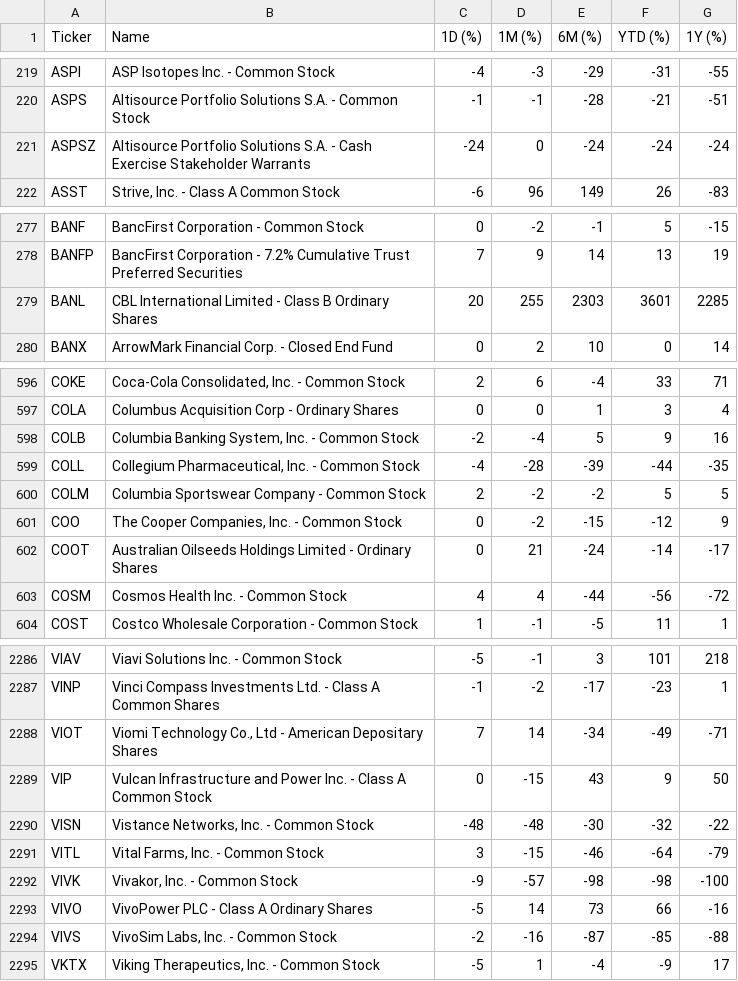
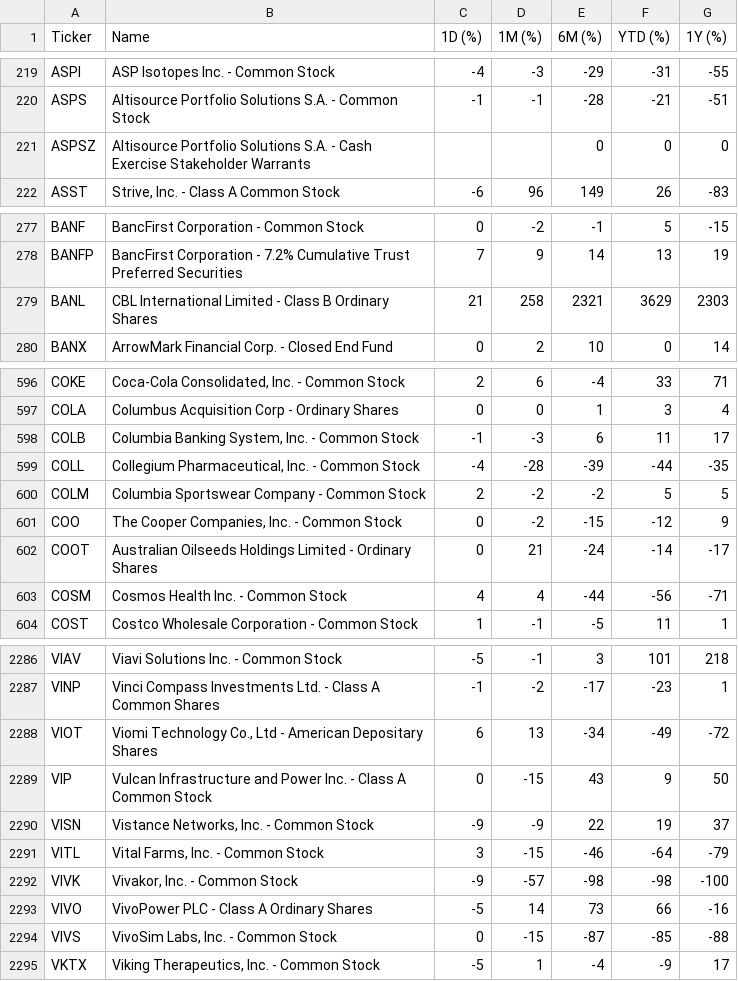
Before and after one commit to ichi-369/nasdaq-performance, a CSV file: data/data.csv, drawn as a sheet; only a part is shown, gaps mark what is left out; the diff covers the shown part only.

```diff
--- a/data/data.csv
+++ b/data/data.csv
@@ -220,3 +220,3 @@ ASPI,ASP Isotopes Inc. - Common Stock,-4,-3,-29,-31,-55
 ASPS,Altisource Portfolio Solutions S.A. - Common Stock,-1,-1,-28,-21,-51
-ASPSZ,Altisource Portfolio Solutions S.A. - Cash Exercise Stakeholder Warrants,-24,0,-24,-24,-24
+ASPSZ,Altisource Portfolio Solutions S.A. - Cash Exercise Stakeholder Warrants,,,0,0,0
 ASST,"Strive, Inc. - Class A Common Stock",-6,96,149,26,-83
@@ -278,3 +278,3 @@ BANF,BancFirst Corporation - Common Stock,0,-2,-1,5,-15
 BANFP,BancFirst Corporation - 7.2% Cumulative Trust Preferred Securities,7,9,14,13,19
-BANL,CBL International Limited - Class B Ordinary Shares,20,255,2303,3601,2285
+BANL,CBL International Limited - Class B Ordinary Shares,21,258,2321,3629,2303
 BANX,ArrowMark Financial Corp. - Closed End Fund,0,2,10,0,14
@@ -597,3 +597,3 @@ COKE,"Coca-Cola Consolidated, Inc. - Common Stock",2,6,-4,33,71
 COLA,Columbus Acquisition Corp - Ordinary Shares,0,0,1,3,4
-COLB,"Columbia Banking System, Inc. - Common Stock",-2,-4,5,9,16
+COLB,"Columbia Banking System, Inc. - Common Stock",-1,-3,6,11,17
 COLL,"Collegium Pharmaceutical, Inc. - Common Stock",-4,-28,-39,-44,-35
@@ -602,3 +602,3 @@ COO,"The Cooper Companies, Inc.  - Common Stock",0,-2,-15,-12,9
 COOT,Australian Oilseeds Holdings Limited - Ordinary Shares,0,21,-24,-14,-17
-COSM,Cosmos Health Inc. - Common Stock,4,4,-44,-56,-72
+COSM,Cosmos Health Inc. - Common Stock,4,4,-44,-56,-71
 COST,Costco Wholesale Corporation - Common Stock,1,-1,-5,11,1
@@ -2287,5 +2287,5 @@ VIAV,Viavi Solutions Inc. - Common Stock,-5,-1,3,101,218
 VINP,Vinci Compass Investments Ltd. - Class A Common Shares,-1,-2,-17,-23,1
-VIOT,"Viomi Technology Co., Ltd - American Depositary Shares",7,14,-34,-49,-71
+VIOT,"Viomi Technology Co., Ltd - American Depositary Shares",6,13,-34,-49,-72
 VIP,Vulcan Infrastructure and Power Inc. - Class A Common Stock,0,-15,43,9,50
-VISN,"Vistance Networks, Inc.  - Common Stock",-48,-48,-30,-32,-22
+VISN,"Vistance Networks, Inc.  - Common Stock",-9,-9,22,19,37
 VITL,"Vital Farms, Inc. - Common Stock",3,-15,-46,-64,-79
@@ -2293,3 +2293,3 @@ VIVK,"Vivakor, Inc. - Common Stock",-9,-57,-98,-98,-100
 VIVO,VivoPower PLC - Class A Ordinary Shares,-5,14,73,66,-16
-VIVS,"VivoSim Labs, Inc. - Common Stock",-2,-16,-87,-85,-88
+VIVS,"VivoSim Labs, Inc. - Common Stock",0,-15,-87,-85,-88
 VKTX,"Viking Therapeutics, Inc. - Common Stock",-5,1,-4,-9,17
```
Also changed, not shown: 114 edited cells elsewhere in this file.
